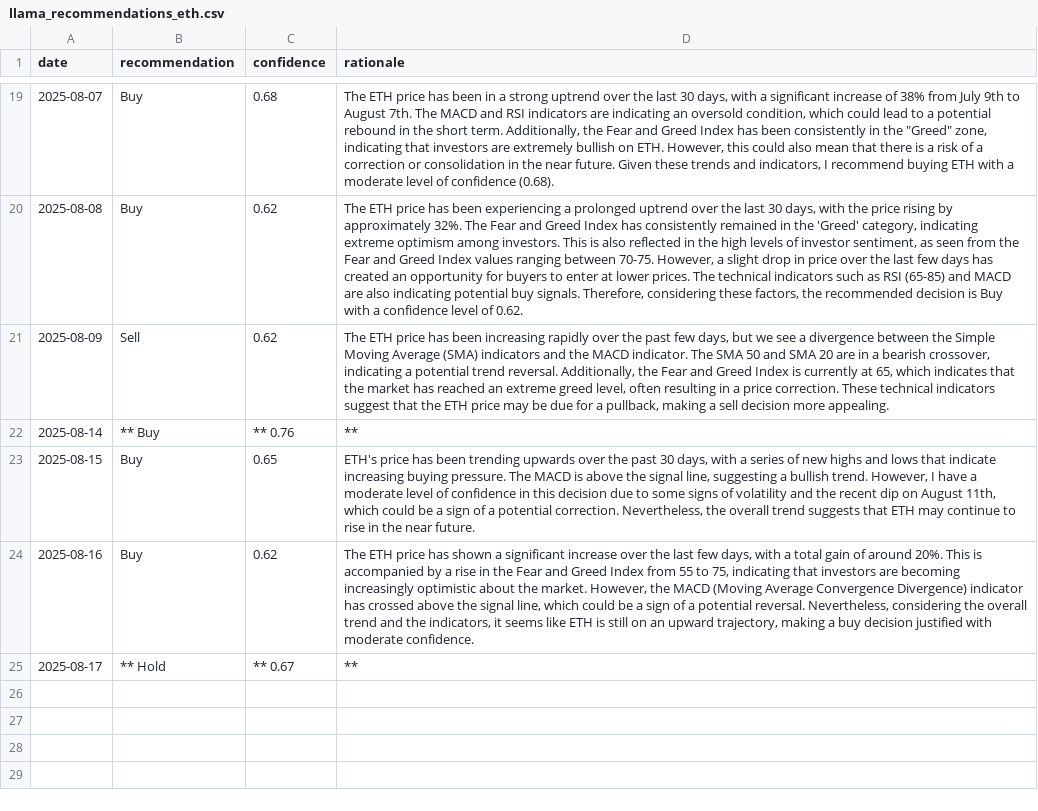
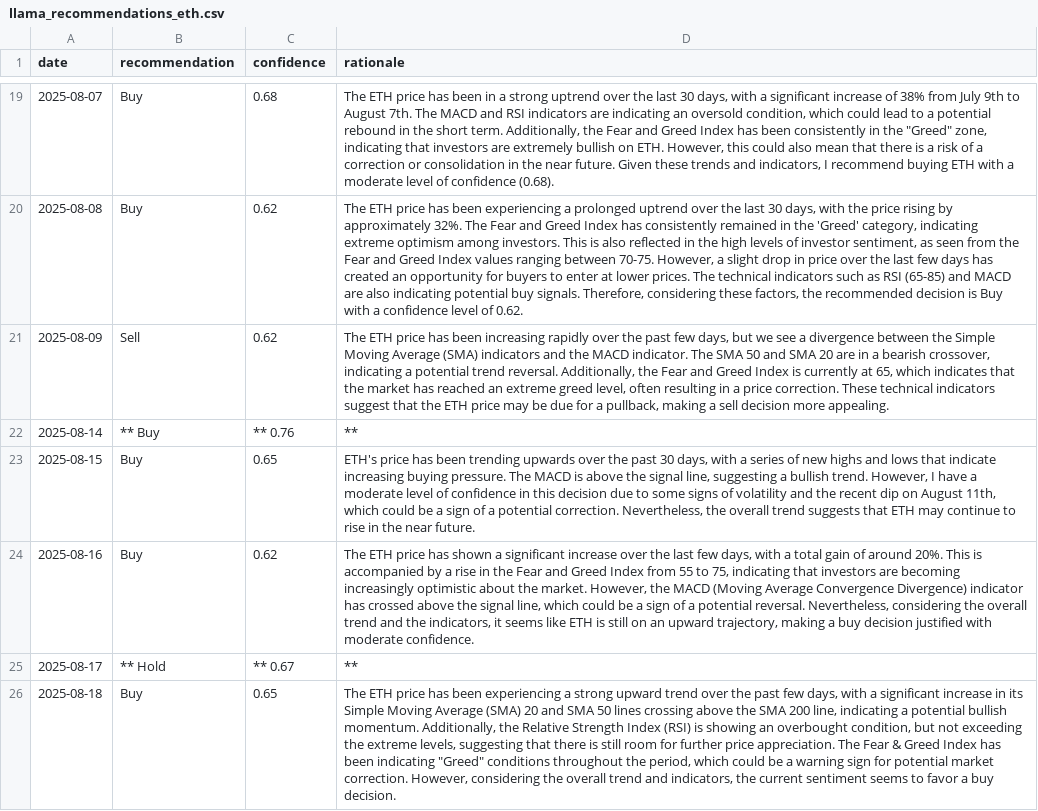
Before and after one commit to amrelsawalhi/DipSignal, a CSV file: data/llama_recommendations_eth.csv, drawn as a sheet; only a part is shown, gaps mark what is left out; the diff names each change by its address in the sheet, - before the commit and + after, or states it on an @@ line.

```diff
--- a/data/llama_recommendations_eth.csv
+++ b/data/llama_recommendations_eth.csv
+row 26: 2025-08-18 | Buy | 0.65 | The ETH price has been experiencing a strong upward trend over the past few days, with a significant increase in its Simple Moving Average (SMA) 20 and SMA 50 lines crossing above the SMA 200 line, indicating a potential bullish momentum. Additionally, the Relative Strength Index (RSI) is showing an overbought condition, but not exceeding the extreme levels, suggesting that there is still room for further price appreciation. The Fear & Greed Index has been indicating "Greed" conditions throughout the period, which could be a warning sign for potential market correction. However, considering the overall trend and indicators, the current sentiment seems to favor a buy decision.
```
Also changed, not shown: data/llama_recommendations_ada.csv, data/llama_recommendations_bnb.csv, 12 other files.
